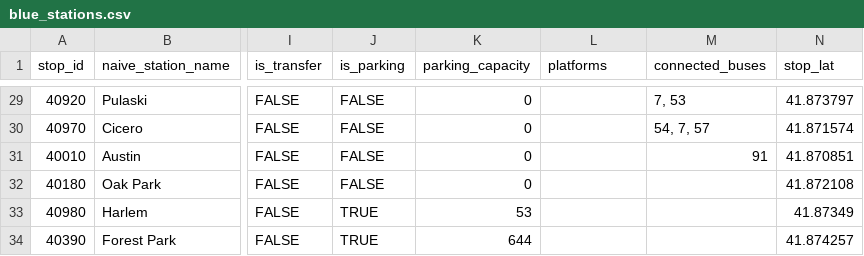
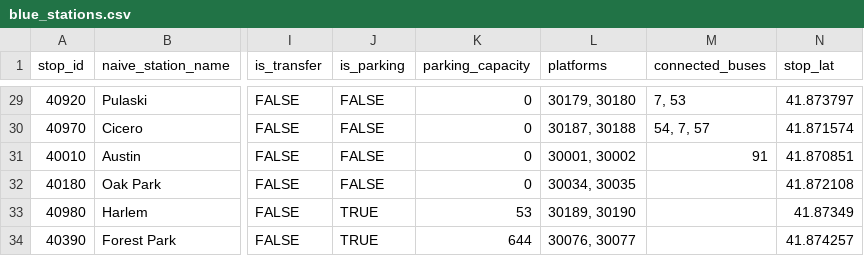
Before and after one commit to jstiava/cta, a CSV file: public/trains/blue_stations.csv, drawn as a sheet; only a part is shown, gaps mark what is left out; the diff covers the shown part only; the diff names each change by its address in the sheet, - before the commit and + after, or states it on an @@ line.

```diff
--- a/public/trains/blue_stations.csv
+++ b/public/trains/blue_stations.csv
-L29 (platforms): (empty)
+L29 (platforms): 30179, 30180
-L30 (platforms): (empty)
+L30 (platforms): 30187, 30188
-L31 (platforms): (empty)
+L31 (platforms): 30001, 30002
-L32 (platforms): (empty)
+L32 (platforms): 30034, 30035
-L33 (platforms): (empty)
+L33 (platforms): 30189, 30190
-L34 (platforms): (empty)
+L34 (platforms): 30076, 30077
```
Also changed, not shown: 27 edited cells elsewhere in this file, 10 other files.
